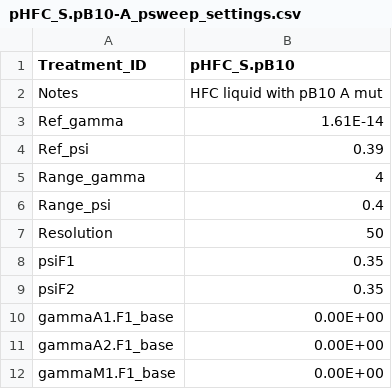
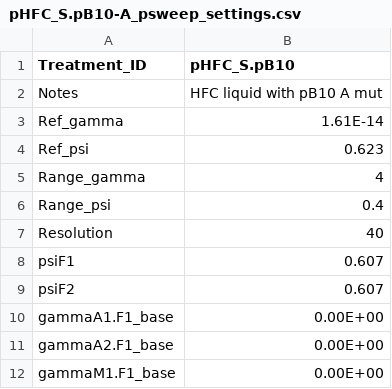
Before and after one commit to es-duan/PETRI, a CSV file: input_data/parameter_sweeps/pHFC_S.pB10-A_psweep_settings.csv, drawn as a sheet; only a part is shown.

Commit message:
Update psweep scripts

```diff
--- a/input_data/parameter_sweeps/pHFC_S.pB10-A_psweep_settings.csv
+++ b/input_data/parameter_sweeps/pHFC_S.pB10-A_psweep_settings.csv
@@ -3,8 +3,8 @@ Notes,HFC liquid with pB10 A mut
 Ref_gamma,1.61E-14
-Ref_psi,0.39
+Ref_psi,0.623
 Range_gamma,4
 Range_psi,0.4
-Resolution,50
-psiF1,0.35
-psiF2,0.35
+Resolution,40
+psiF1,0.607
+psiF2,0.607
 gammaA1.F1_base,0.00E+00
```
Also changed, not shown: input_data/parameter_sweeps/pLFC_S.pB10-A_psweep_settings.csv, input_data/parameter_sweeps/pLFC_S.pB10_psweep_settings.csv, 8 other files.
